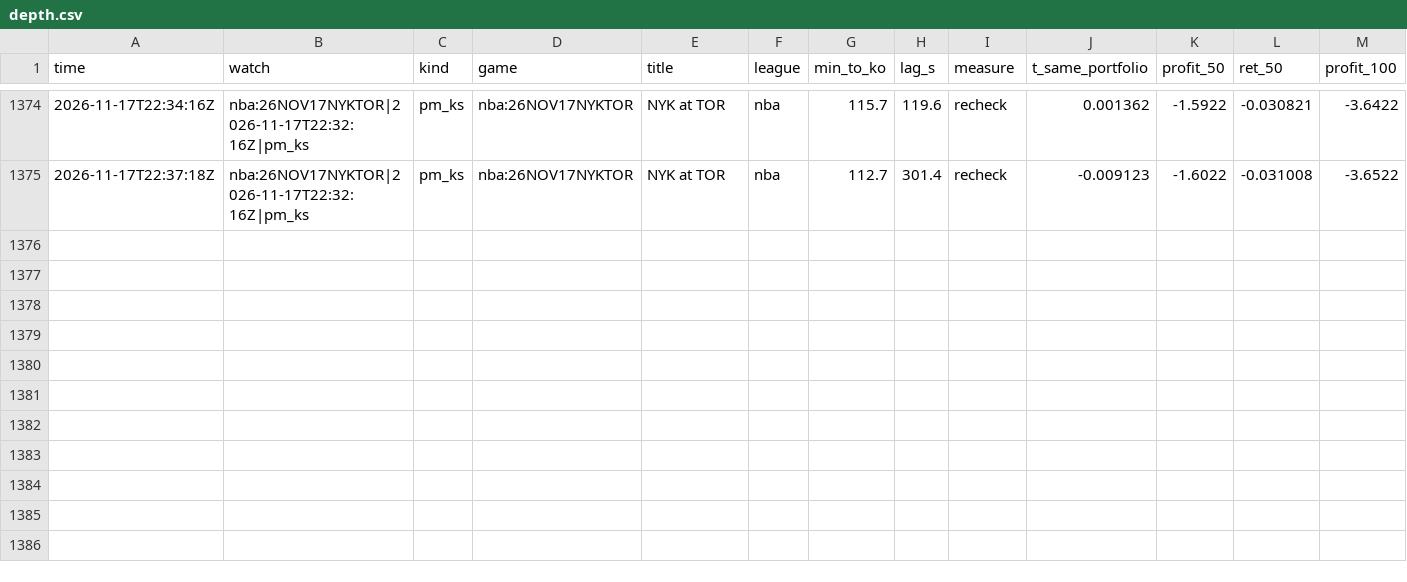
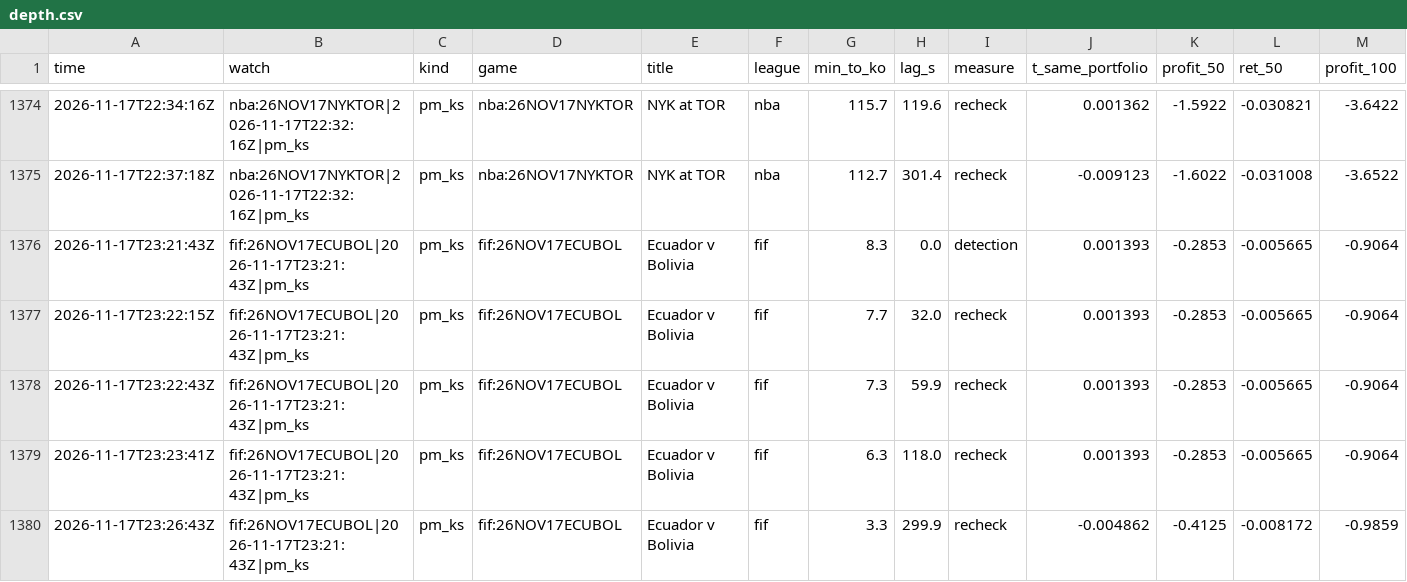
Before and after one commit to TFGdeprova/tfg-upf-test, a CSV file: results/depth.csv, drawn as a sheet; only a part is shown, gaps mark what is left out; rows hold the shown columns only; the diff names each change by its address in the sheet, - before the commit and + after, or states it on an @@ line.

```diff
--- a/results/depth.csv
+++ b/results/depth.csv
+row 1376: 2026-11-17T23:21:43Z | fif:26NOV17ECUBOL|2026-11-17T23:21:43Z|pm_ks | pm_ks | fif:26NOV17ECUBOL | Ecuador v Bolivia | fif | 8.3 | 0.0 | detection | 0.001393 | -0.2853 | -0.005665 | -0.9064
+row 1377: 2026-11-17T23:22:15Z | fif:26NOV17ECUBOL|2026-11-17T23:21:43Z|pm_ks | pm_ks | fif:26NOV17ECUBOL | Ecuador v Bolivia | fif | 7.7 | 32.0 | recheck | 0.001393 | -0.2853 | -0.005665 | -0.9064
+row 1378: 2026-11-17T23:22:43Z | fif:26NOV17ECUBOL|2026-11-17T23:21:43Z|pm_ks | pm_ks | fif:26NOV17ECUBOL | Ecuador v Bolivia | fif | 7.3 | 59.9 | recheck | 0.001393 | -0.2853 | -0.005665 | -0.9064
+row 1379: 2026-11-17T23:23:41Z | fif:26NOV17ECUBOL|2026-11-17T23:21:43Z|pm_ks | pm_ks | fif:26NOV17ECUBOL | Ecuador v Bolivia | fif | 6.3 | 118.0 | recheck | 0.001393 | -0.2853 | -0.005665 | -0.9064
+row 1380: 2026-11-17T23:26:43Z | fif:26NOV17ECUBOL|2026-11-17T23:21:43Z|pm_ks | pm_ks | fif:26NOV17ECUBOL | Ecuador v Bolivia | fif | 3.3 | 299.9 | recheck | -0.004862 | -0.4125 | -0.008172 | -0.9859
```
Also changed, not shown: results/opportunities_books.csv, results/rechecks.csv, 4 other files.
